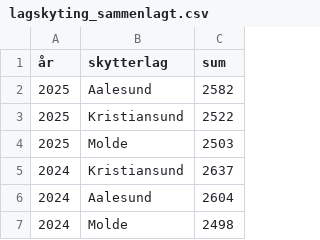
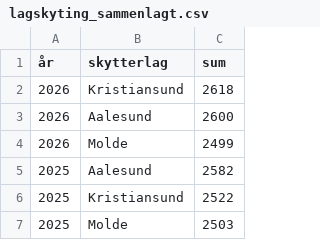
Before and after one commit to Byskyting/byskyting.github.io, a CSV file: _data/lagskyting_sammenlagt.csv, drawn as a sheet; only a part is shown; the shorter side is filled out with more unchanged rows.

Commit message:
Update lagskyting_sammenlagt.csv
resultat 2026 lag

```diff
--- a/_data/lagskyting_sammenlagt.csv
+++ b/_data/lagskyting_sammenlagt.csv
@@ -1,2 +1,5 @@
 år,skytterlag,sum
+2026,Kristiansund,2618
+2026,Aalesund,2600
+2026,Molde,2499
 2025,Aalesund,2582
```
